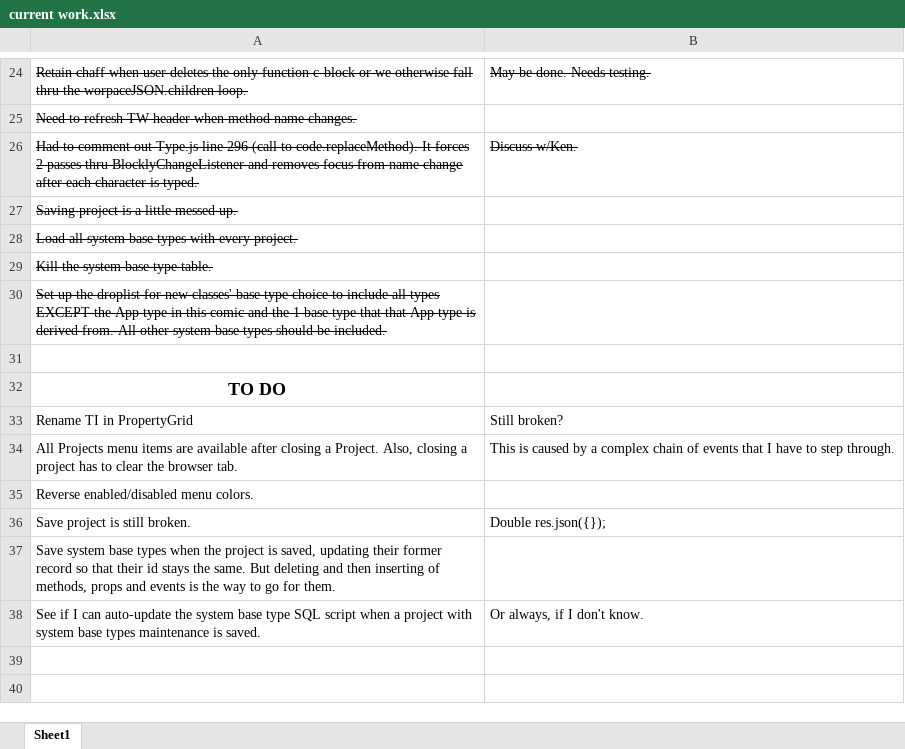
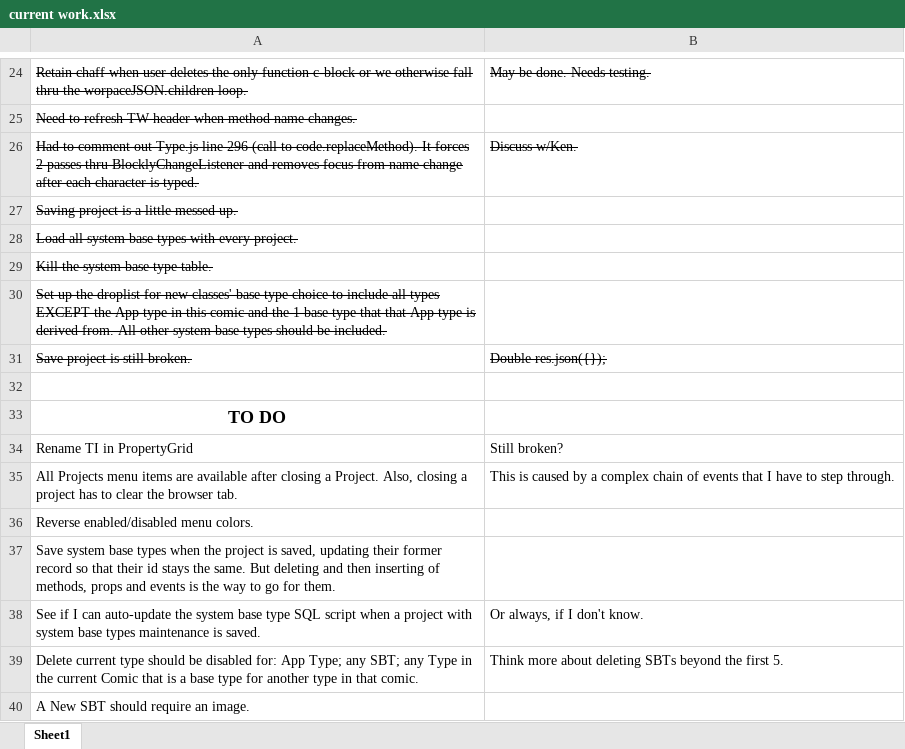
Before and after one commit to ken-rubin/TGv1000, an Excel workbook: current work.xlsx, sheet Sheet1, drawn as a sheet; only a part is shown, gaps mark what is left out; values as stored, in another font and other column widths than the file's, no borders; the diff names each change by its address in the sheet, - before the commit and + after, or states it on an @@ line.

Commit message:
Progressing toward save new and edited SBTs with Project Save and SaveAs. SS

```diff
--- a/current work.xlsx (sheet Sheet1)
+++ b/current work.xlsx (sheet Sheet1)
@@ row 36 moved to row 31: Save project is still broken. @@
+row 39: Delete current type should be disabled for: App Type; any SBT; any Type in the current Comic that is a base type for another type in that comic. | Think more about deleting SBTs beyond the first 5.
+row 40: A New SBT should require an image.
```
Also changed, not shown: 6 other files.
